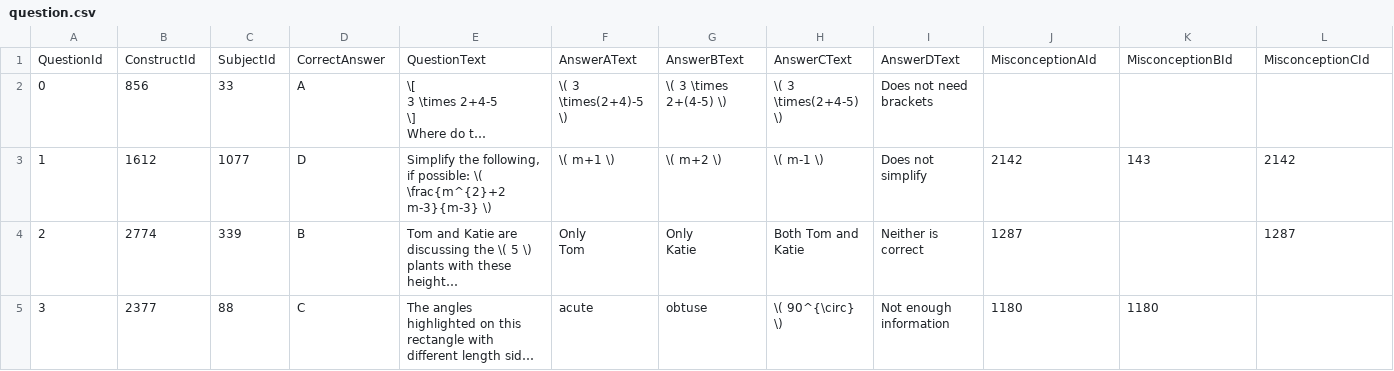
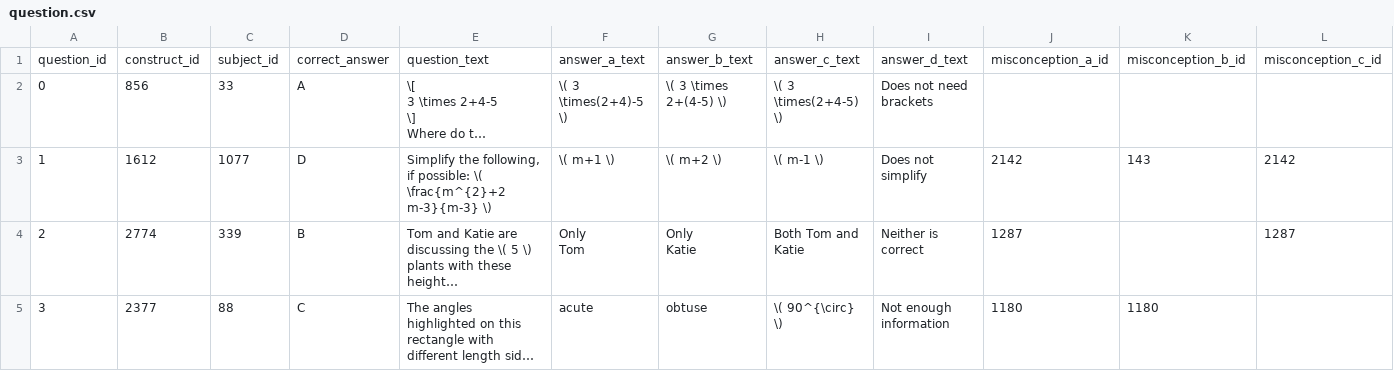
Before and after one commit to Neo-Nguyen-95/DA30_database, a CSV file: question.csv, drawn as a sheet; only a part is shown; long unchanged cells end in …; removed rows and columns are numbered as before the commit, all else as after; rows hold the shown columns only; the diff names each change by its address in the sheet, - before the commit and + after, or states it on an @@ line.

```diff
--- a/question.csv
+++ b/question.csv
-row 1: QuestionId | ConstructId | SubjectId | CorrectAnswer | QuestionText | AnswerAText | AnswerBText | AnswerCText | AnswerDText | MisconceptionAId | MisconceptionBId | MisconceptionCId
+row 1: question_id | construct_id | subject_id | correct_answer | question_text | answer_a_text | answer_b_text | answer_c_text | answer_d_text | misconception_a_id | misconception_b_id | misconception_c_id
```
Also changed, not shown: 7 other files.
